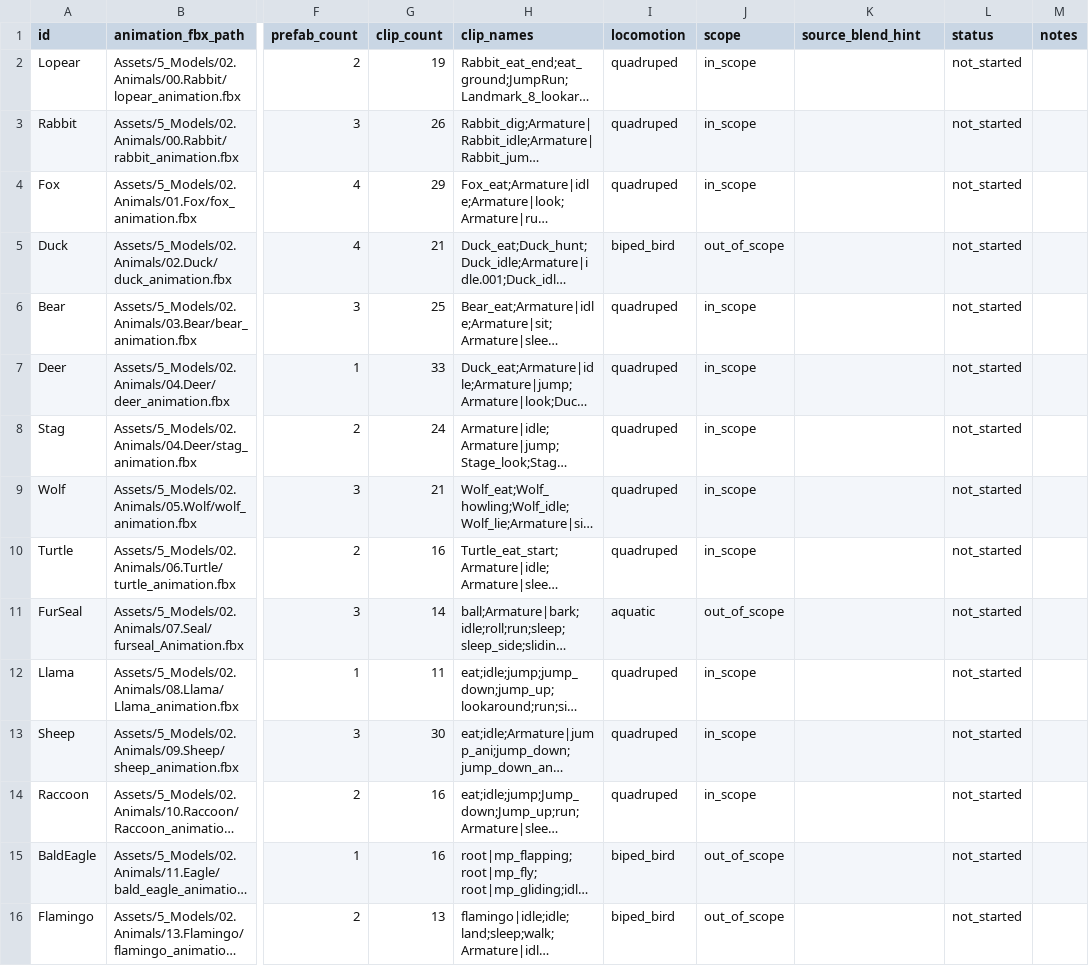
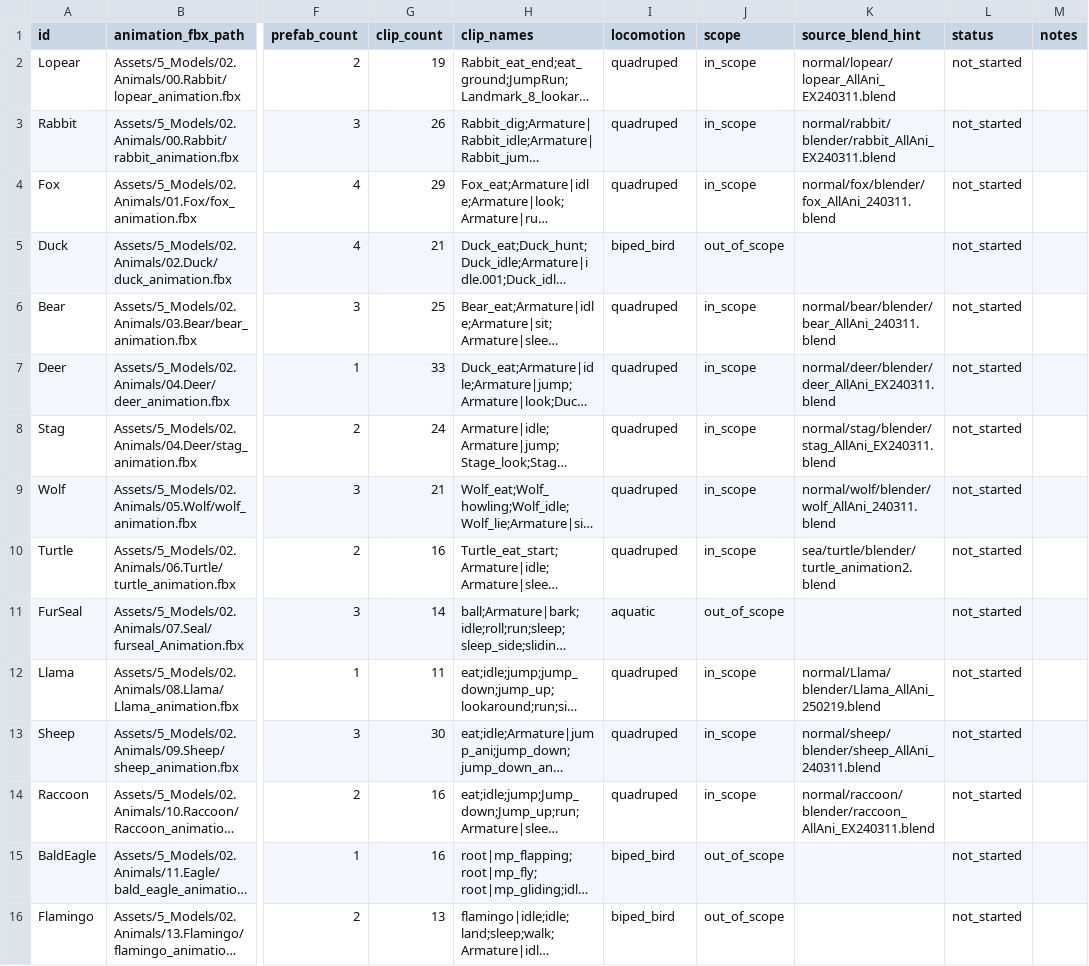
Before and after one commit to dwlee1/ARP_convert, a CSV file: docs/MigrationInventory.csv, drawn as a sheet; only a part is shown, gaps mark what is left out; long unchanged cells end in …; the diff covers the shown part only; the diff names each change by its address in the sheet, - before the commit and + after, or states it on an @@ line.

```diff
--- a/docs/MigrationInventory.csv
+++ b/docs/MigrationInventory.csv
-K2 (source_blend_hint): (empty)
+K2 (source_blend_hint): normal/lopear/lopear_AllAni_EX240311.blend
-K3 (source_blend_hint): (empty)
+K3 (source_blend_hint): normal/rabbit/blender/rabbit_AllAni_EX240311.blend
-K4 (source_blend_hint): (empty)
+K4 (source_blend_hint): normal/fox/blender/fox_AllAni_240311.blend
-K6 (source_blend_hint): (empty)
+K6 (source_blend_hint): normal/bear/blender/bear_AllAni_240311.blend
-K7 (source_blend_hint): (empty)
+K7 (source_blend_hint): normal/deer/blender/deer_AllAni_EX240311.blend
-K8 (source_blend_hint): (empty)
+K8 (source_blend_hint): normal/stag/blender/stag_AllAni_EX240311.blend
-K9 (source_blend_hint): (empty)
+K9 (source_blend_hint): normal/wolf/blender/wolf_AllAni_240311.blend
-K10 (source_blend_hint): (empty)
+K10 (source_blend_hint): sea/turtle/blender/turtle_animation2.blend
-K12 (source_blend_hint): (empty)
+K12 (source_blend_hint): normal/Llama/blender/Llama_AllAni_250219.blend
-K13 (source_blend_hint): (empty)
+K13 (source_blend_hint): normal/sheep/blender/sheep_AllAni_240311.blend
-K14 (source_blend_hint): (empty)
+K14 (source_blend_hint): normal/raccoon/blender/raccoon_AllAni_EX240311.blend
```
Also changed, not shown: 11 edited cells elsewhere in this file.
